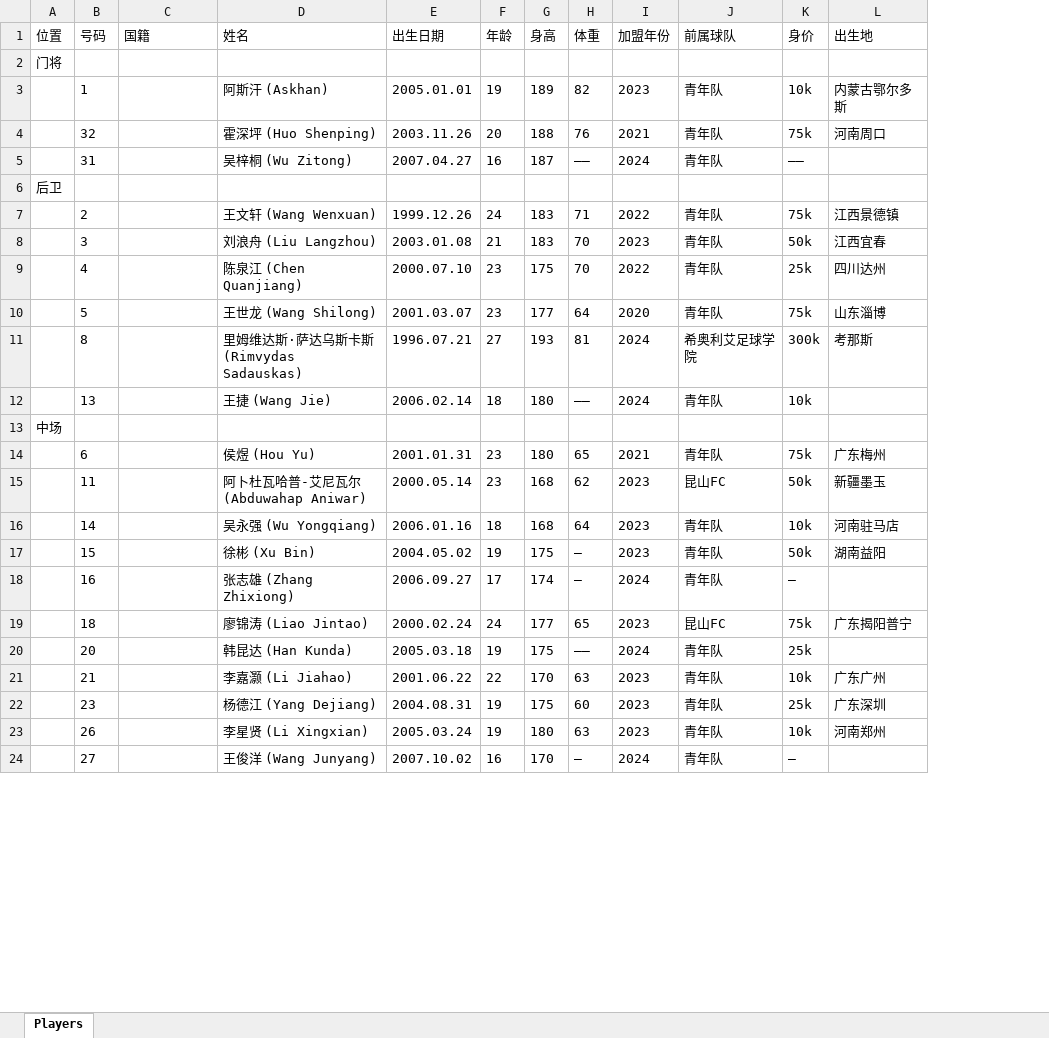
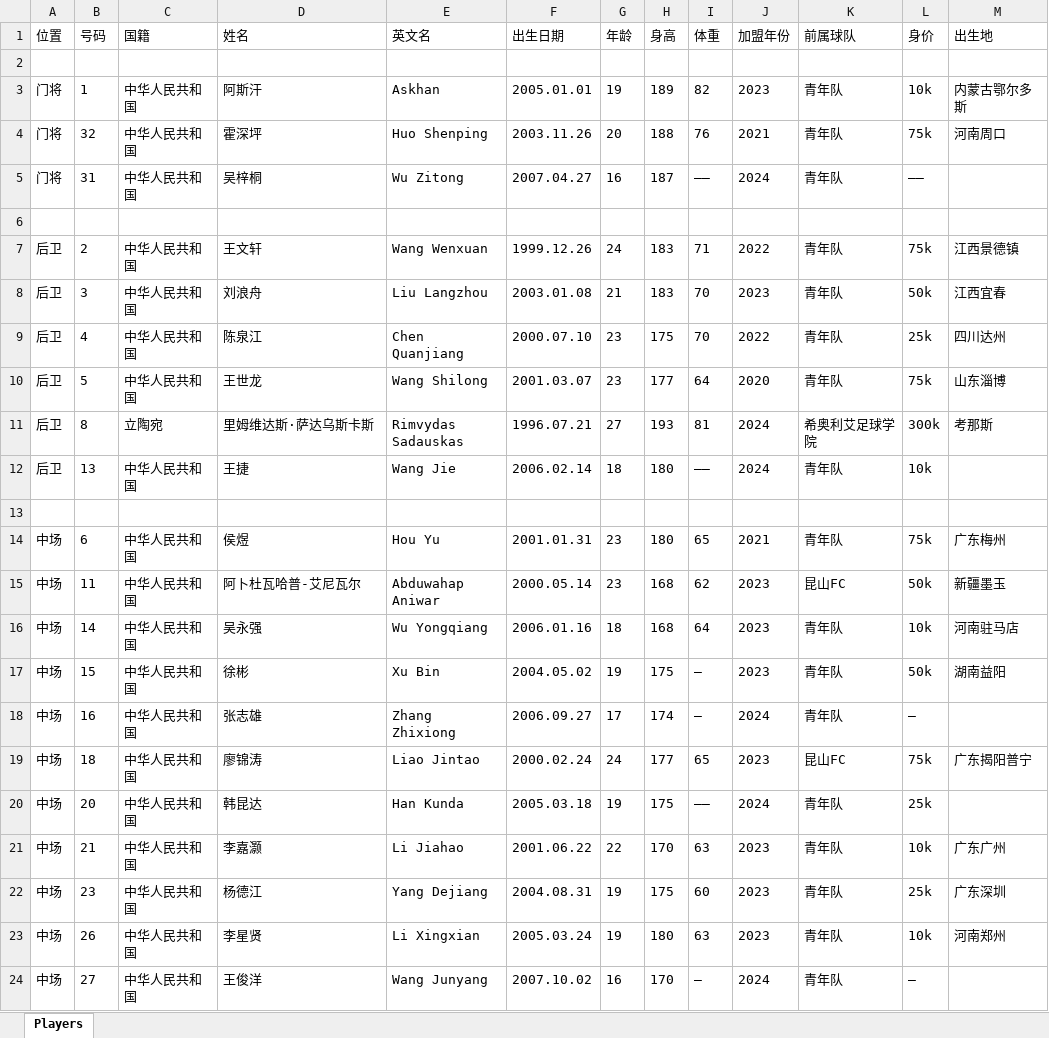
Before and after one commit to hzyyy/node-tool, an Excel workbook: Guangzhou_Evergrande_Players.xlsx, sheet Players, drawn as a sheet; only a part is shown; values as stored, in another font and other column widths than the file's, no borders; the diff covers the shown part only; the diff names each change by its address in the sheet, - before the commit and + after, or states it on an @@ line.

Commit message:
playerinfo

```diff
--- a/Guangzhou_Evergrande_Players.xlsx (sheet Players)
+++ b/Guangzhou_Evergrande_Players.xlsx (sheet Players)
+column E (英文名), rows 3-24: Askhan | Huo Shenping | Wu Zitong |  | Wang Wenxuan | Liu Langzhou | Chen Quanjiang | Wang Shilong | Rimvydas Sadauskas | Wang Jie |  | Hou Yu | Abduwahap Aniwar | Wu Yongqiang | Xu Bin | Zhang Zhixiong | Liao Jintao | Han Kunda | Li Jiahao | Yang Dejiang | Li Xingxian | Wang Junyang
-A2 (位置): 门将
+A2 (位置): (empty)
-A3:A5 (位置): (empty)
+A3:A5 (位置): 门将
-C3:C5 (国籍): (empty)
+C3:C5 (国籍): 中华人民共和国
-D3 (姓名): 阿斯汗 (Askhan)
+D3 (姓名): 阿斯汗
-D4 (姓名): 霍深坪 (Huo Shenping)
+D4 (姓名): 霍深坪
-D5 (姓名): 吴梓桐 (Wu Zitong)
+D5 (姓名): 吴梓桐
-A6 (位置): 后卫
+A6 (位置): (empty)
-A7:A12 (位置): (empty)
+A7:A12 (位置): 后卫
-C7:C10 (国籍): (empty)
+C7:C10 (国籍): 中华人民共和国
-D7 (姓名): 王文轩 (Wang Wenxuan)
+D7 (姓名): 王文轩
-D8 (姓名): 刘浪舟 (Liu Langzhou)
+D8 (姓名): 刘浪舟
-D9 (姓名): 陈泉江 (Chen Quanjiang)
+D9 (姓名): 陈泉江
-D10 (姓名): 王世龙 (Wang Shilong)
+D10 (姓名): 王世龙
-C11 (国籍): (empty)
+C11 (国籍): 立陶宛
-D11 (姓名): 里姆维达斯·萨达乌斯卡斯 (Rimvydas Sadauskas)
+D11 (姓名): 里姆维达斯·萨达乌斯卡斯
-C12 (国籍): (empty)
+C12 (国籍): 中华人民共和国
-D12 (姓名): 王捷 (Wang Jie)
+D12 (姓名): 王捷
-A13 (位置): 中场
+A13 (位置): (empty)
-A14:A24 (位置): (empty)
+A14:A24 (位置): 中场
-C14:C24 (国籍): (empty)
+C14:C24 (国籍): 中华人民共和国
-D14 (姓名): 侯煜 (Hou Yu)
+D14 (姓名): 侯煜
-D15 (姓名): 阿卜杜瓦哈普-艾尼瓦尔 (Abduwahap Aniwar)
+D15 (姓名): 阿卜杜瓦哈普-艾尼瓦尔
-D16 (姓名): 吴永强 (Wu Yongqiang)
+D16 (姓名): 吴永强
-D17 (姓名): 徐彬 (Xu Bin)
+D17 (姓名): 徐彬
-D18 (姓名): 张志雄 (Zhang Zhixiong)
+D18 (姓名): 张志雄
-D19 (姓名): 廖锦涛 (Liao Jintao)
+D19 (姓名): 廖锦涛
-D20 (姓名): 韩昆达 (Han Kunda)
+D20 (姓名): 韩昆达
-D21 (姓名): 李嘉灏 (Li Jiahao)
+D21 (姓名): 李嘉灏
-D22 (姓名): 杨德江 (Yang Dejiang)
+D22 (姓名): 杨德江
-D23 (姓名): 李星贤 (Li Xingxian)
+D23 (姓名): 李星贤
-D24 (姓名): 王俊洋 (Wang Junyang)
+D24 (姓名): 王俊洋
```
Also changed, not shown: 28 edited cells elsewhere in this sheet, 1 other file.
